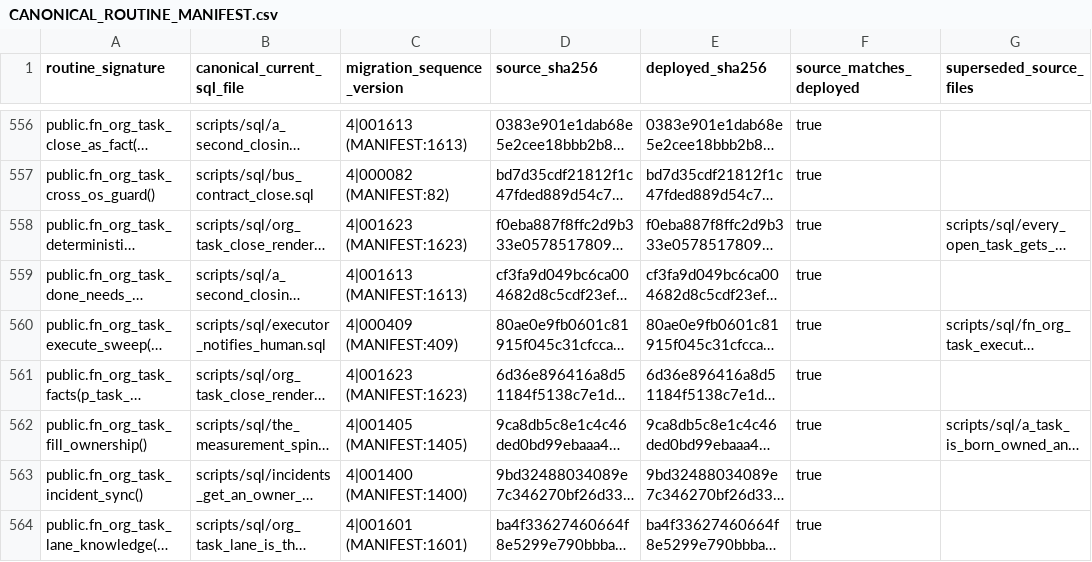
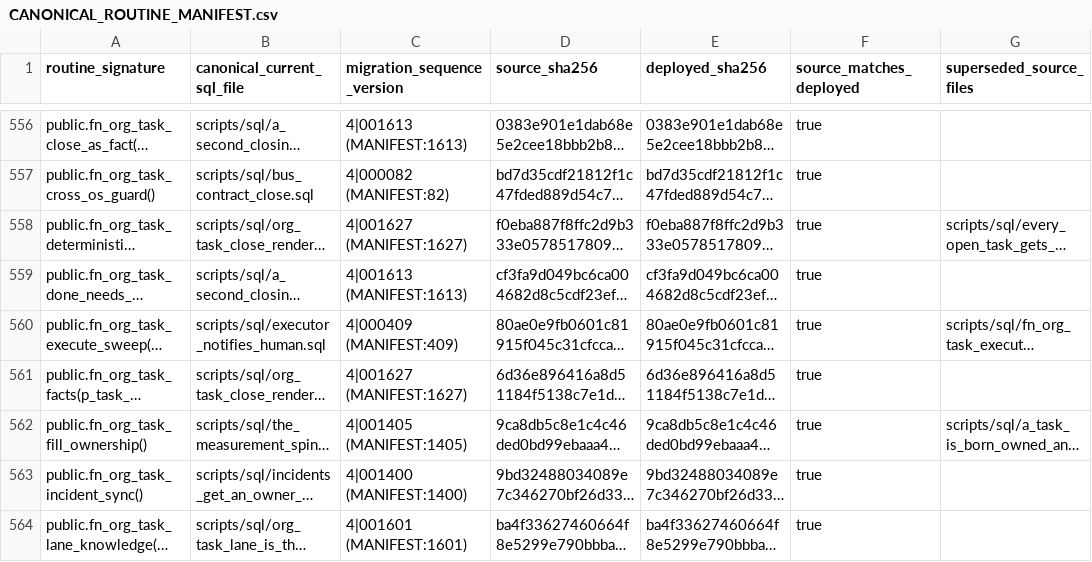
Before and after one commit to ahmadmhdnabilalzain-bot/quotesdone, a CSV file: docs/phase-c-final-kernel/CANONICAL_ROUTINE_MANIFEST.csv, drawn as a sheet; only a part is shown, gaps mark what is left out; long unchanged cells end in …; the diff covers the shown part only; the diff names each change by its address in the sheet, - before the commit and + after, or states it on an @@ line.

```diff
--- a/docs/phase-c-final-kernel/CANONICAL_ROUTINE_MANIFEST.csv
+++ b/docs/phase-c-final-kernel/CANONICAL_ROUTINE_MANIFEST.csv
-C558 (migration_sequence_version): 4|001623 (MANIFEST:1623)
+C558 (migration_sequence_version): 4|001627 (MANIFEST:1627)
-C561 (migration_sequence_version): 4|001623 (MANIFEST:1623)
+C561 (migration_sequence_version): 4|001627 (MANIFEST:1627)
```
Also changed, not shown: 16 edited cells elsewhere in this file, 1 other file.
